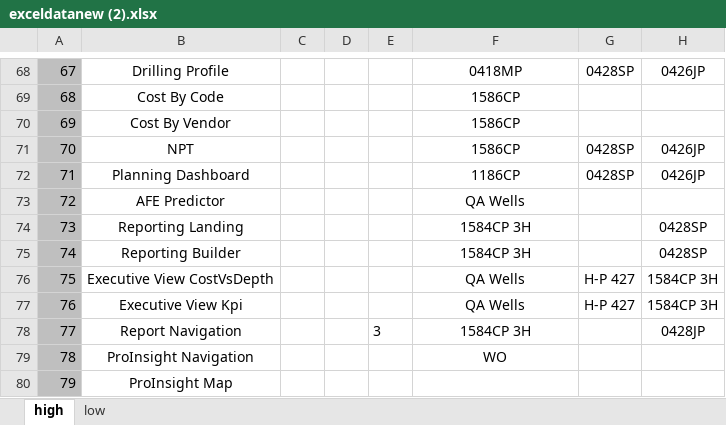
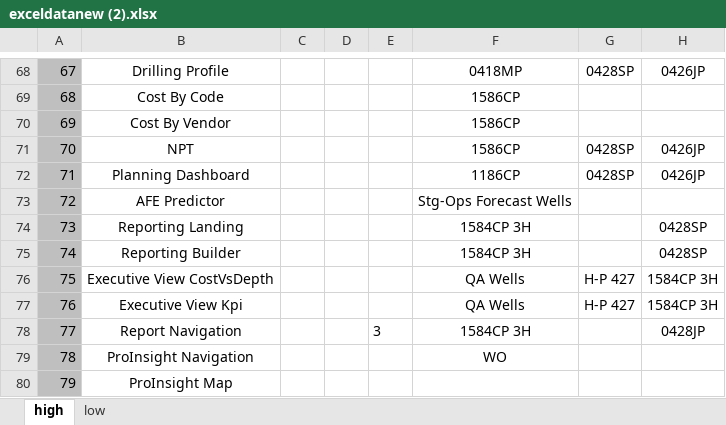
Before and after one commit to RajatRawat94/qase, an Excel workbook: exceldatanew (2).xlsx, sheet high, drawn as a sheet; only a part is shown, gaps mark what is left out; values as stored, in another font and other column widths than the file's, no borders; the diff names each change by its address in the sheet, - before the commit and + after, or states it on an @@ line.

```diff
--- a/exceldatanew (2).xlsx (sheet high)
+++ b/exceldatanew (2).xlsx (sheet high)
-F73: QA Wells
+F73: Stg-Ops Forecast Wells
```
Also changed, not shown: sheet low.
